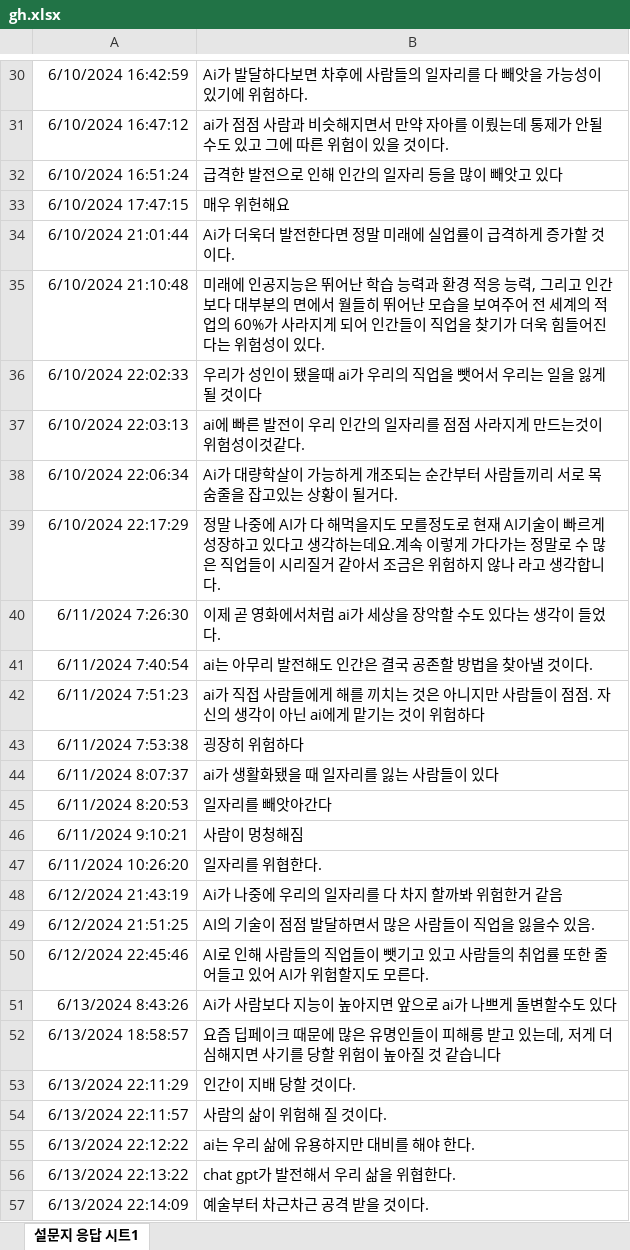
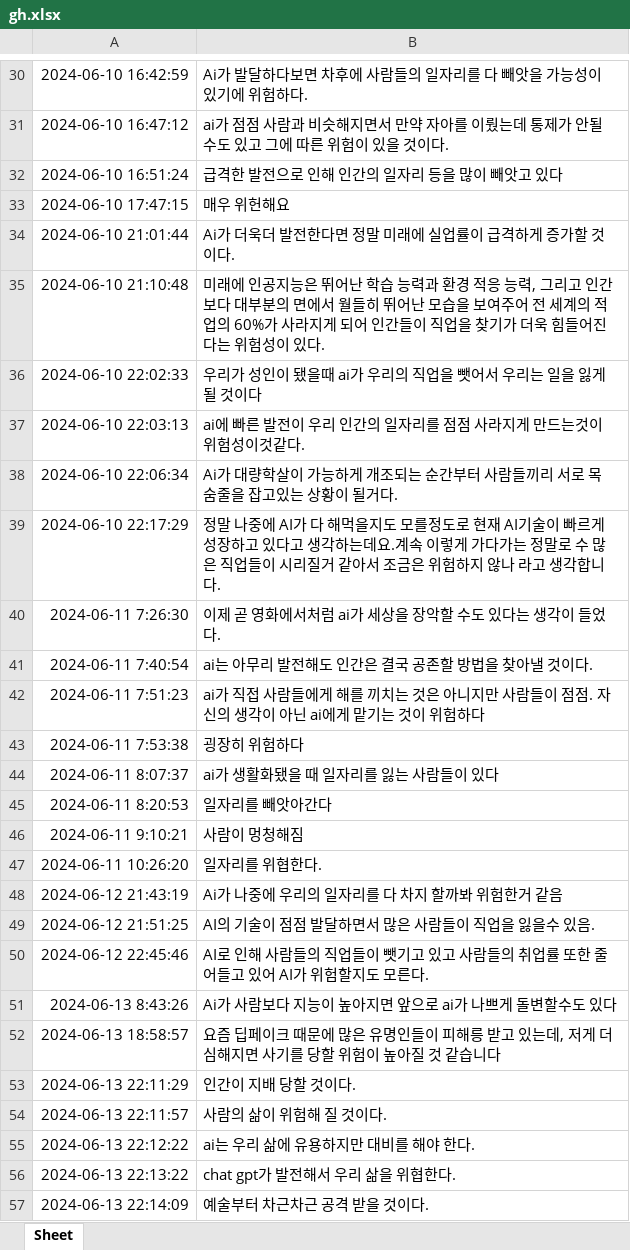
Before and after one commit to nakgyu/gal, an Excel workbook: gh.xlsx, sheet Sheet, drawn as a sheet; only a part is shown, gaps mark what is left out; values as stored, in another font and other column widths than the file's, no borders; charts and pictures not drawn; the diff covers the shown part only; the diff names each change by its address in the sheet, - before the commit and + after, or states it on an @@ line.

```diff
--- a/gh.xlsx (sheet Sheet)
+++ b/gh.xlsx (sheet Sheet)
-sheet tab: 설문지 응답 시트1
+sheet tab: Sheet
-A30: 6/10/2024 16:42:59
+A30: 2024-06-10 16:42:59
-A31: 6/10/2024 16:47:12
+A31: 2024-06-10 16:47:12
-A32: 6/10/2024 16:51:24
+A32: 2024-06-10 16:51:24
-A33: 6/10/2024 17:47:15
+A33: 2024-06-10 17:47:15
-A34: 6/10/2024 21:01:44
+A34: 2024-06-10 21:01:44
-A35: 6/10/2024 21:10:48
+A35: 2024-06-10 21:10:48
-A36: 6/10/2024 22:02:33
+A36: 2024-06-10 22:02:33
-A37: 6/10/2024 22:03:13
+A37: 2024-06-10 22:03:13
-A38: 6/10/2024 22:06:34
+A38: 2024-06-10 22:06:34
-A39: 6/10/2024 22:17:29
+A39: 2024-06-10 22:17:29
-A40: 6/11/2024 7:26:30
+A40: 2024-06-11 7:26:30
-A41: 6/11/2024 7:40:54
+A41: 2024-06-11 7:40:54
-A42: 6/11/2024 7:51:23
+A42: 2024-06-11 7:51:23
-A43: 6/11/2024 7:53:38
+A43: 2024-06-11 7:53:38
-A44: 6/11/2024 8:07:37
+A44: 2024-06-11 8:07:37
-A45: 6/11/2024 8:20:53
+A45: 2024-06-11 8:20:53
-A46: 6/11/2024 9:10:21
+A46: 2024-06-11 9:10:21
-A47: 6/11/2024 10:26:20
+A47: 2024-06-11 10:26:20
-A48: 6/12/2024 21:43:19
+A48: 2024-06-12 21:43:19
-A49: 6/12/2024 21:51:25
+A49: 2024-06-12 21:51:25
-A50: 6/12/2024 22:45:46
+A50: 2024-06-12 22:45:46
-A51: 6/13/2024 8:43:26
+A51: 2024-06-13 8:43:26
-A52: 6/13/2024 18:58:57
+A52: 2024-06-13 18:58:57
-A53: 6/13/2024 22:11:29
+A53: 2024-06-13 22:11:29
-A54: 6/13/2024 22:11:57
+A54: 2024-06-13 22:11:57
-A55: 6/13/2024 22:12:22
+A55: 2024-06-13 22:12:22
-A56: 6/13/2024 22:13:22
+A56: 2024-06-13 22:13:22
-A57: 6/13/2024 22:14:09
+A57: 2024-06-13 22:14:09
```
Also changed, not shown: 73 edited cells elsewhere in this sheet, charts or pictures.
